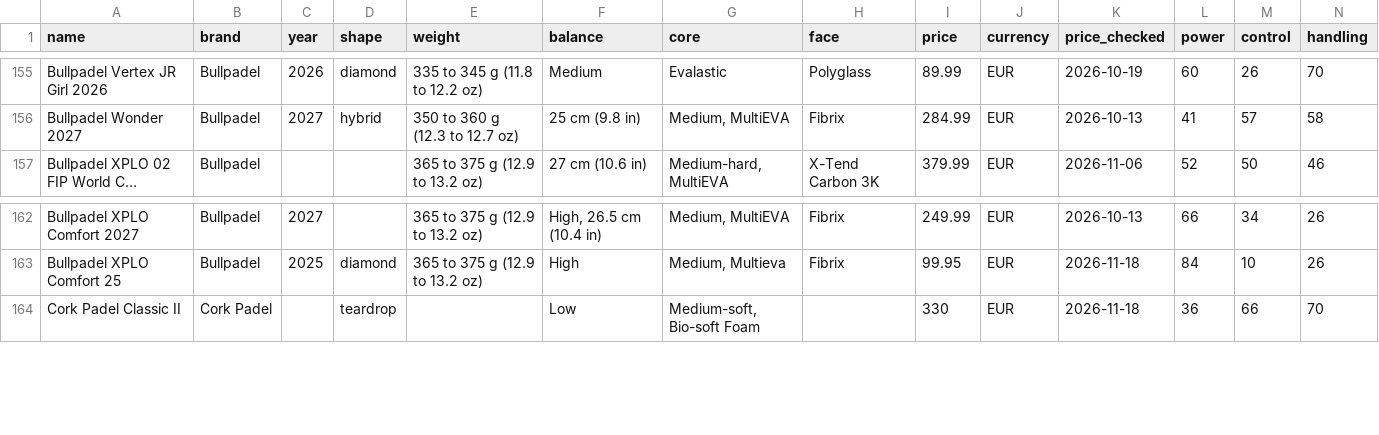
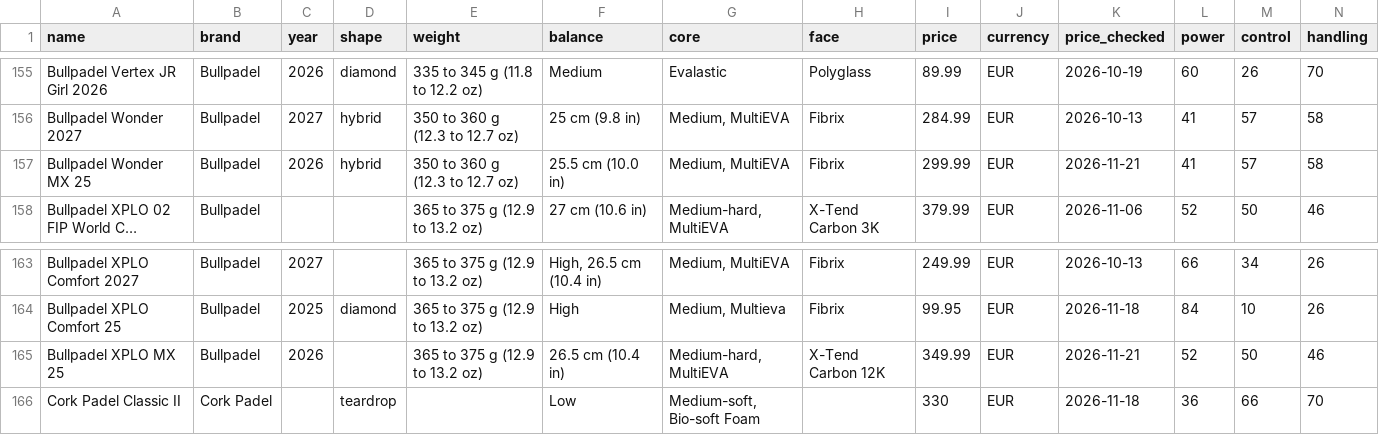
Before and after one commit to odedkovach/padel-racket-data, a CSV file: rackets.csv, drawn as a sheet; only a part is shown, gaps mark what is left out; long unchanged cells end in …; rows hold the shown columns only; the diff names each change by its address in the sheet, - before the commit and + after, or states it on an @@ line.

Commit message:
Data of 2026-11-21: 388 rackets, 2787 specifications

```diff
--- a/rackets.csv
+++ b/rackets.csv
+row 157: Bullpadel Wonder MX 25 | Bullpadel | 2026 | hybrid | 350 to 360 g (12.3 to 12.7 oz) | 25.5 cm (10.0 in) | Medium, MultiEVA | Fibrix | 299.99 | EUR | 2026-11-21 | 41 | 57 | 58
+row 165: Bullpadel XPLO MX 25 | Bullpadel | 2026 |  | 365 to 375 g (12.9 to 13.2 oz) | 26.5 cm (10.4 in) | Medium-hard, MultiEVA | X-Tend Carbon 12K | 349.99 | EUR | 2026-11-21 | 52 | 50 | 46
```
Also changed, not shown: 5 other files.
